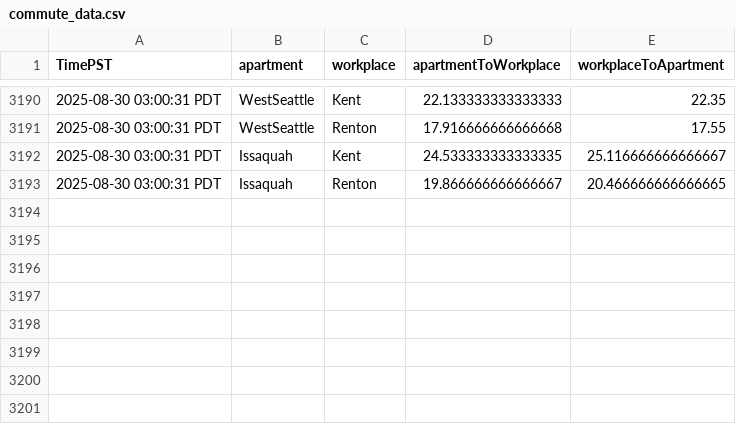
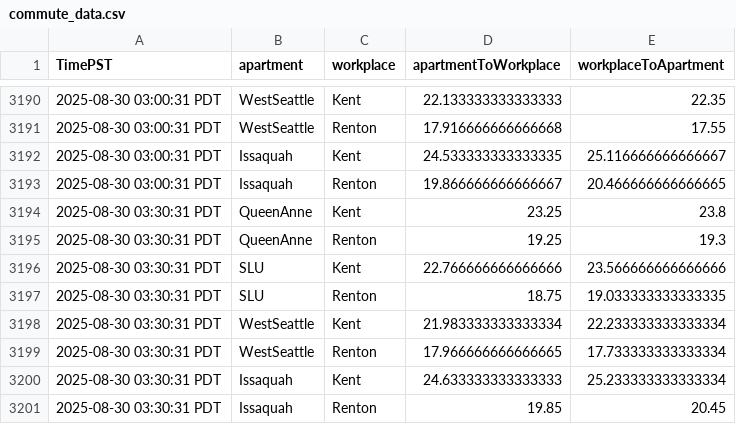
Before and after one commit to mohnishaggarwal/seattle_commute_dataset_instantiator, a CSV file: commute_data.csv, drawn as a sheet; only a part is shown, gaps mark what is left out; the diff names each change by its address in the sheet, - before the commit and + after, or states it on an @@ line.

Commit message:
Update dataset: commute_data.csv → seattle_commute_dataset_instantiator (289776 bytes)

```diff
--- a/commute_data.csv
+++ b/commute_data.csv
+row 3194: 2025-08-30 03:30:31 PDT | QueenAnne | Kent | 23.25 | 23.8
+row 3195: 2025-08-30 03:30:31 PDT | QueenAnne | Renton | 19.25 | 19.3
+row 3196: 2025-08-30 03:30:31 PDT | SLU | Kent | 22.766666666666666 | 23.566666666666666
+row 3197: 2025-08-30 03:30:31 PDT | SLU | Renton | 18.75 | 19.033333333333335
+row 3198: 2025-08-30 03:30:31 PDT | WestSeattle | Kent | 21.983333333333334 | 22.233333333333334
+row 3199: 2025-08-30 03:30:31 PDT | WestSeattle | Renton | 17.966666666666665 | 17.733333333333334
+row 3200: 2025-08-30 03:30:31 PDT | Issaquah | Kent | 24.633333333333333 | 25.233333333333334
+row 3201: 2025-08-30 03:30:31 PDT | Issaquah | Renton | 19.85 | 20.45
```
